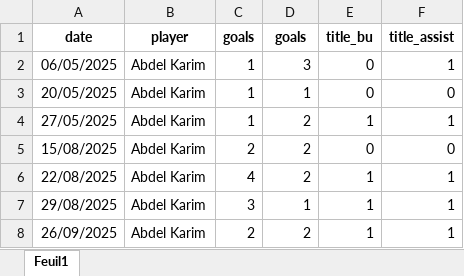
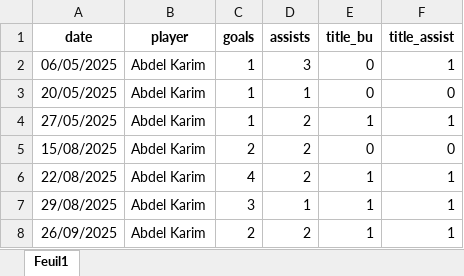
Before and after one commit to cyanoide/DashboardQualityFIVE, an Excel workbook: data/match_timeseries.xlsx, sheet Feuil1, drawn as a sheet; only a part is shown; values as stored, in another font and other column widths than the file's, no borders; charts and pictures not drawn; the diff names each change by its address in the sheet, - before the commit and + after, or states it on an @@ line.

Commit message:
Updates

```diff
--- a/data/match_timeseries.xlsx (sheet Feuil1)
+++ b/data/match_timeseries.xlsx (sheet Feuil1)
-D1: goals
+D1: assists
```
Also changed, not shown: charts or pictures.
